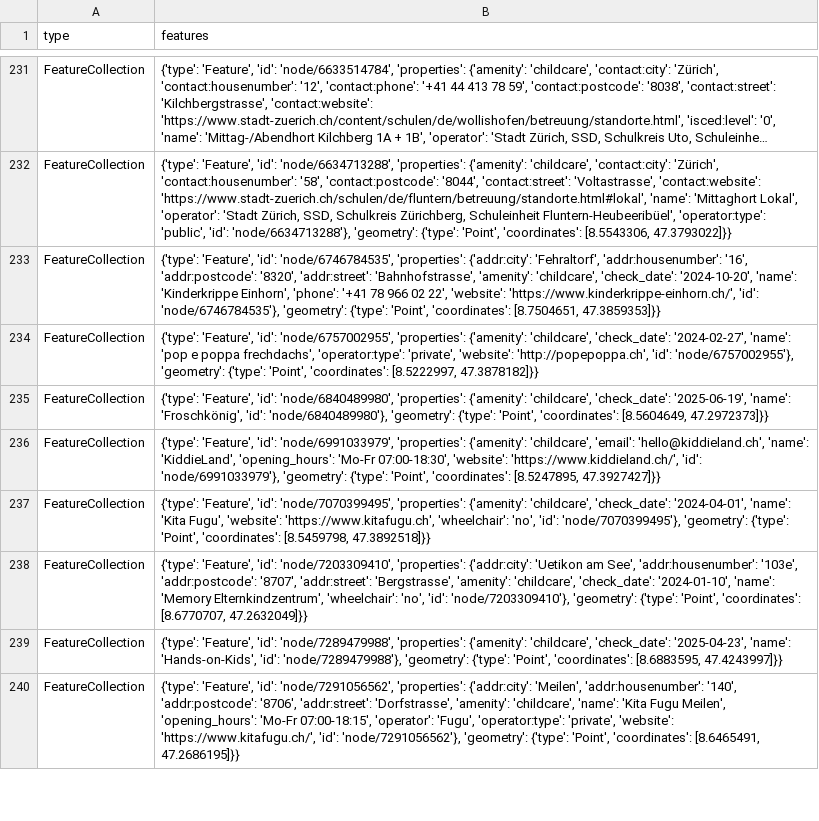
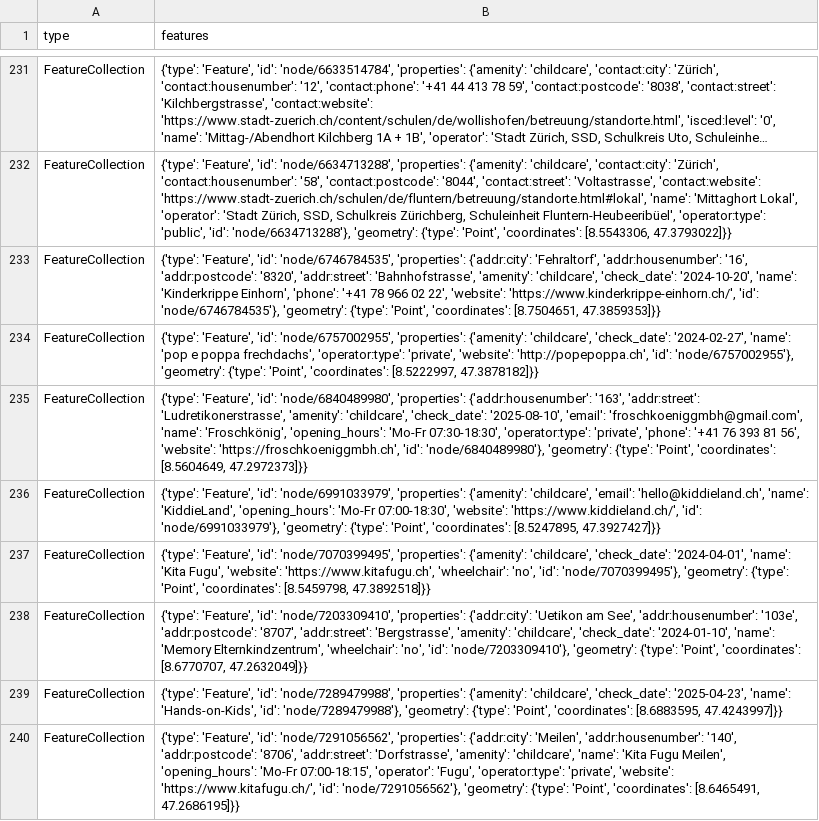
Before and after one commit to OpenBracketsCH/rescue-data, a CSV file: data/csv/childcare/childcare_dispo_srz.csv, drawn as a sheet; only a part is shown, gaps mark what is left out; long unchanged cells end in ….

```diff
--- a/data/csv/childcare/childcare_dispo_srz.csv
+++ b/data/csv/childcare/childcare_dispo_srz.csv
@@ -234,3 +234,3 @@ FeatureCollection,"{'type': 'Feature', 'id': 'node/6746784535', 'properties': {'
 FeatureCollection,"{'type': 'Feature', 'id': 'node/6757002955', 'properties': {'amenity': 'childcare', 'check_date': '2024-02-27', 'name': 'pop e poppa frechdachs', 'operator:type': 'private', 'website': 'http://popepoppa.ch', 'id': 'node/6757002955'}, 'geometry': {'type': 'Point', 'coordinates': [8.5222997, 47.3878182]}}"
-FeatureCollection,"{'type': 'Feature', 'id': 'node/6840489980', 'properties': {'amenity': 'childcare', 'check_date': '2025-06-19', 'name': 'Froschkönig', 'id': 'node/6840489980'}, 'geometry': {'type': 'Point', 'coordinates': [8.5604649, 47.2972373]}}"
+FeatureCollection,"{'type': 'Feature', 'id': 'node/6840489980', 'properties': {'addr:housenumber': '163', 'addr:street': 'Ludretikonerstrasse', 'amenity': 'childcare', 'check_date': '2025-08-10', 'email': 'froschkoeniggmbh@gmail.com', 'name': 'Froschkönig', 'opening_hours': 'Mo-Fr 07:30-18:30', 'operator:type': 'private', 'phone': '+41 76 393 81 56', 'website': 'https://froschkoeniggmbh.ch', 'id': 'node/6840489980'}, 'geometry': {'type': 'Point', 'coordinates': [8.5604649, 47.2972373]}}"
 FeatureCollection,"{'type': 'Feature', 'id': 'node/6991033979', 'properties': {'amenity': 'childcare', 'email': 'hello@kiddieland.ch', 'name': 'KiddieLand', 'opening_hours': 'Mo-Fr 07:00-18:30', 'website': 'https://www.kiddieland.ch/', 'id': 'node/6991033979'}, 'geometry': {'type': 'Point', 'coordinates': [8.5247895, 47.3927427]}}"
```
Also changed, not shown: data/csv/childcare/childcare_kt_zh.csv.
